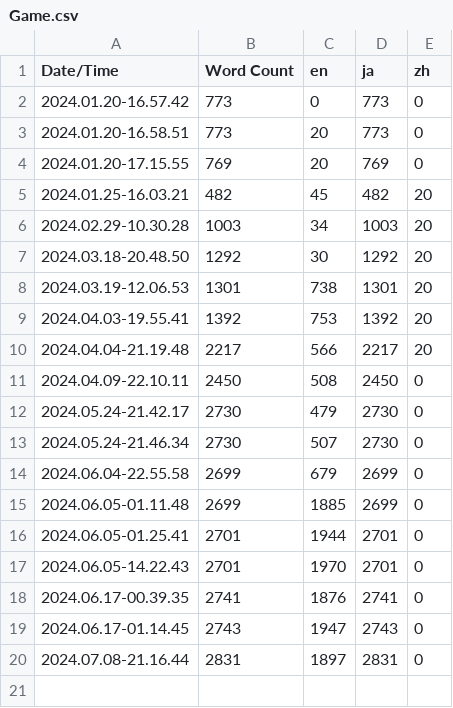
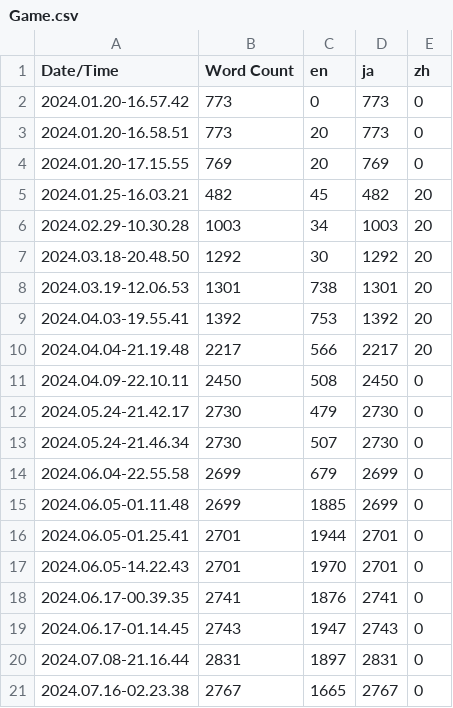
Before and after one commit to waai94/AlicePuroen, a CSV file: Content/Localization/Game/Game.csv, drawn as a sheet; the diff names each change by its address in the sheet, - before the commit and + after, or states it on an @@ line.

```diff
--- a/Content/Localization/Game/Game.csv
+++ b/Content/Localization/Game/Game.csv
+row 21: 2024.07.16-02.23.38 | 2767 | 1665 | 2767 | 0
```
Also changed, not shown: 6 other files.
